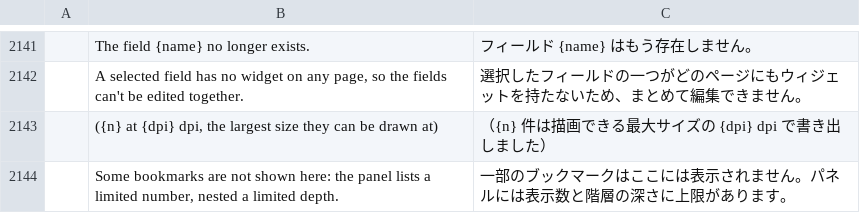
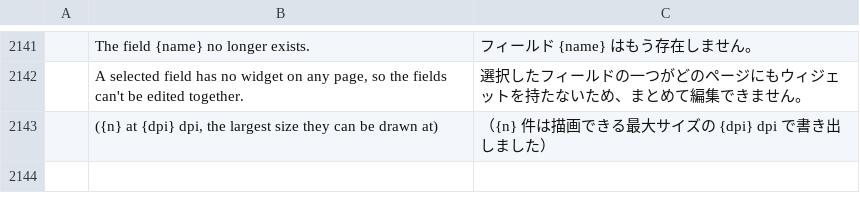
Before and after one commit to cyfung1031/pdfcraft, a TSV file: crates/ui-egui/src/i18n/ja.tsv, drawn as a sheet; only a part is shown, gaps mark what is left out; the diff names each change by its address in the sheet, - before the commit and + after, or states it on an @@ line.

```diff
--- a/crates/ui-egui/src/i18n/ja.tsv
+++ b/crates/ui-egui/src/i18n/ja.tsv
-row 2144:  | Some bookmarks are not shown here: the panel lists a limited number, nested a limited depth. | 一部のブックマークはここには表示されません。パネルには表示数と階層の深さに上限があります。
```
Also changed, not shown: crates/ui-egui/src/i18n/ar.tsv, crates/ui-egui/src/i18n/bg.tsv, 9 other files.
